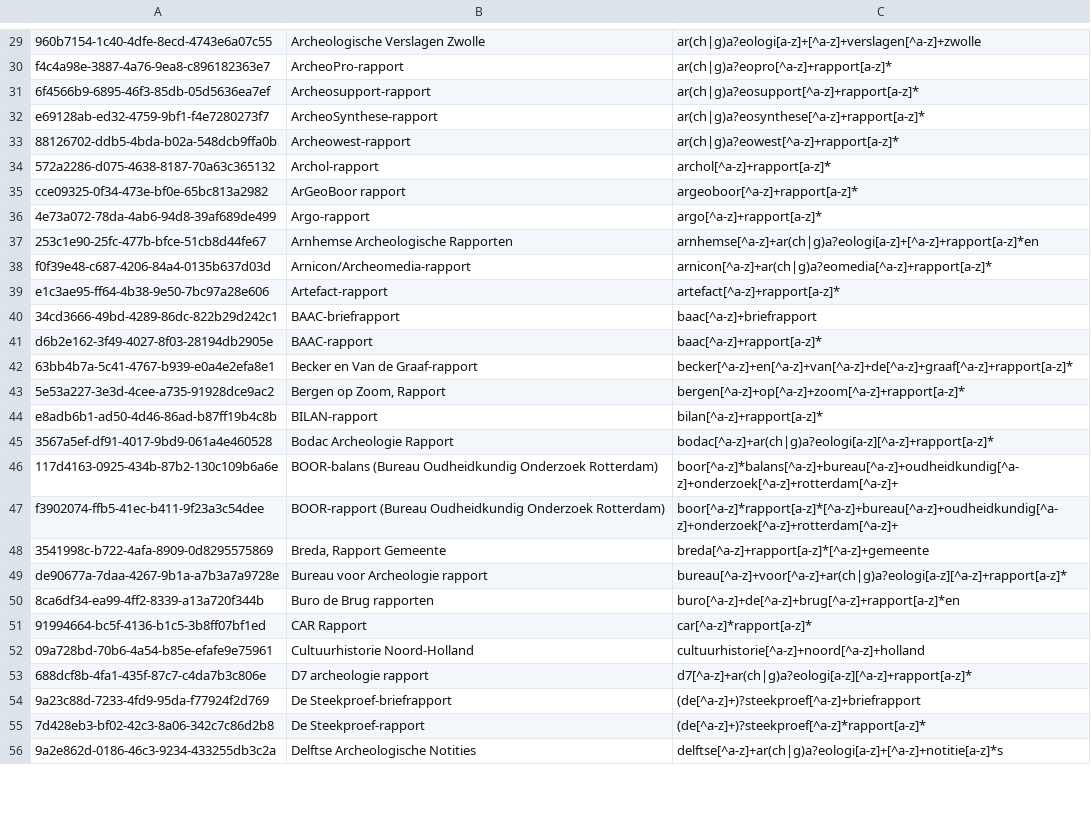
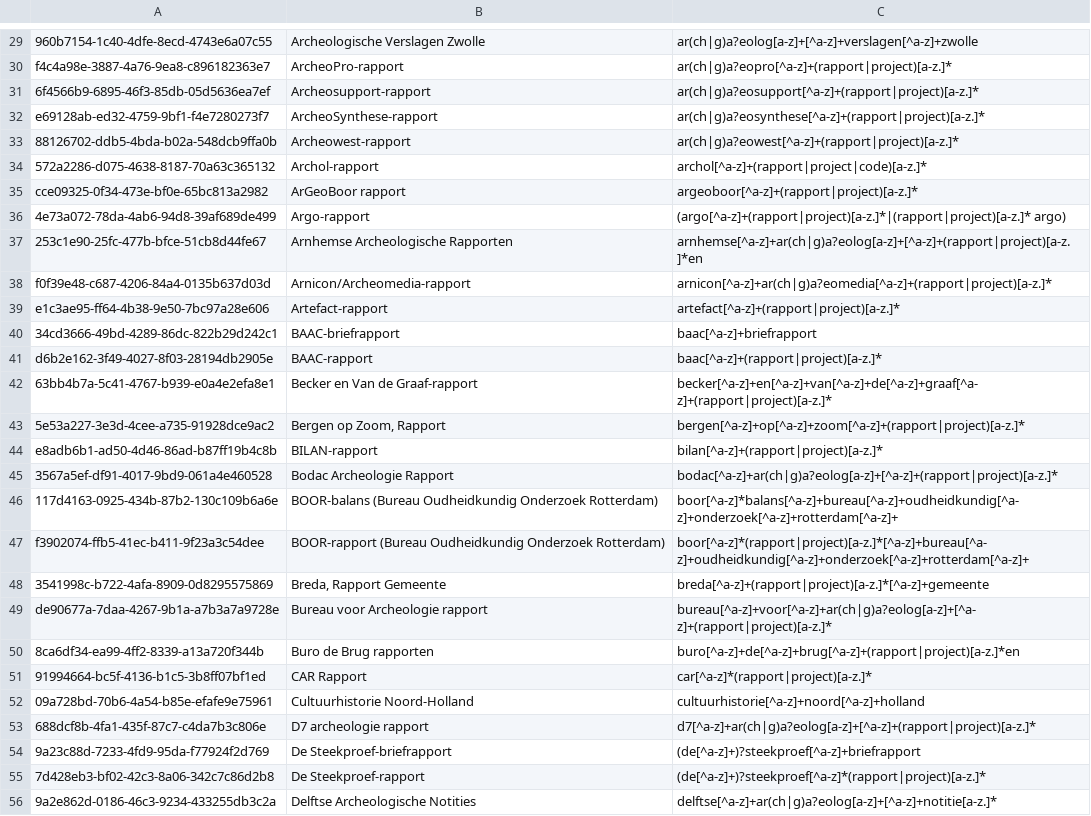
Before and after one commit to vesaakerman/easy-convert-bag-to-deposit, a CSV file: src/main/assembly/dist/cfg/ABR-reports.csv, drawn as a sheet; only a part is shown, gaps mark what is left out; the diff covers the shown part only; the diff names each change by its address in the sheet, - before the commit and + after, or states it on an @@ line.

```diff
--- a/src/main/assembly/dist/cfg/ABR-reports.csv
+++ b/src/main/assembly/dist/cfg/ABR-reports.csv
-C29: ar(ch|g)a?eologi[a-z]+[^a-z]+verslagen[^a-z]+zwolle
+C29: ar(ch|g)a?eolog[a-z]+[^a-z]+verslagen[^a-z]+zwolle
-C30: ar(ch|g)a?eopro[^a-z]+rapport[a-z]*
+C30: ar(ch|g)a?eopro[^a-z]+(rapport|project)[a-z.]*
-C31: ar(ch|g)a?eosupport[^a-z]+rapport[a-z]*
+C31: ar(ch|g)a?eosupport[^a-z]+(rapport|project)[a-z.]*
-C32: ar(ch|g)a?eosynthese[^a-z]+rapport[a-z]*
+C32: ar(ch|g)a?eosynthese[^a-z]+(rapport|project)[a-z.]*
-C33: ar(ch|g)a?eowest[^a-z]+rapport[a-z]*
+C33: ar(ch|g)a?eowest[^a-z]+(rapport|project)[a-z.]*
-C34: archol[^a-z]+rapport[a-z]*
+C34: archol[^a-z]+(rapport|project|code)[a-z.]*
-C35: argeoboor[^a-z]+rapport[a-z]*
+C35: argeoboor[^a-z]+(rapport|project)[a-z.]*
-C36: argo[^a-z]+rapport[a-z]*
+C36: (argo[^a-z]+(rapport|project)[a-z.]*|(rapport|project)[a-z.]* argo)
-C37: arnhemse[^a-z]+ar(ch|g)a?eologi[a-z]+[^a-z]+rapport[a-z]*en
+C37: arnhemse[^a-z]+ar(ch|g)a?eolog[a-z]+[^a-z]+(rapport|project)[a-z.]*en
-C38: arnicon[^a-z]+ar(ch|g)a?eomedia[^a-z]+rapport[a-z]*
+C38: arnicon[^a-z]+ar(ch|g)a?eomedia[^a-z]+(rapport|project)[a-z.]*
-C39: artefact[^a-z]+rapport[a-z]*
+C39: artefact[^a-z]+(rapport|project)[a-z.]*
-C41: baac[^a-z]+rapport[a-z]*
+C41: baac[^a-z]+(rapport|project)[a-z.]*
-C42: becker[^a-z]+en[^a-z]+van[^a-z]+de[^a-z]+graaf[^a-z]+rapport[a-z]*
+C42: becker[^a-z]+en[^a-z]+van[^a-z]+de[^a-z]+graaf[^a-z]+(rapport|project)[a-z.]*
-C43: bergen[^a-z]+op[^a-z]+zoom[^a-z]+rapport[a-z]*
+C43: bergen[^a-z]+op[^a-z]+zoom[^a-z]+(rapport|project)[a-z.]*
-C44: bilan[^a-z]+rapport[a-z]*
+C44: bilan[^a-z]+(rapport|project)[a-z.]*
-C45: bodac[^a-z]+ar(ch|g)a?eologi[a-z][^a-z]+rapport[a-z]*
+C45: bodac[^a-z]+ar(ch|g)a?eolog[a-z]+[^a-z]+(rapport|project)[a-z.]*
-C47: boor[^a-z]*rapport[a-z]*[^a-z]+bureau[^a-z]+oudheidkundig[^a-z]+onderzoek[^a-z]+rotterdam[^a-z]+
+C47: boor[^a-z]*(rapport|project)[a-z.]*[^a-z]+bureau[^a-z]+oudheidkundig[^a-z]+onderzoek[^a-z]+rotterdam[^a-z]+
-C48: breda[^a-z]+rapport[a-z]*[^a-z]+gemeente
+C48: breda[^a-z]+(rapport|project)[a-z.]*[^a-z]+gemeente
-C49: bureau[^a-z]+voor[^a-z]+ar(ch|g)a?eologi[a-z][^a-z]+rapport[a-z]*
+C49: bureau[^a-z]+voor[^a-z]+ar(ch|g)a?eolog[a-z]+[^a-z]+(rapport|project)[a-z.]*
-C50: buro[^a-z]+de[^a-z]+brug[^a-z]+rapport[a-z]*en
+C50: buro[^a-z]+de[^a-z]+brug[^a-z]+(rapport|project)[a-z.]*en
-C51: car[^a-z]*rapport[a-z]*
+C51: car[^a-z]*(rapport|project)[a-z.]*
-C53: d7[^a-z]+ar(ch|g)a?eologi[a-z][^a-z]+rapport[a-z]*
+C53: d7[^a-z]+ar(ch|g)a?eolog[a-z]+[^a-z]+(rapport|project)[a-z.]*
-C55: (de[^a-z]+)?steekproef[^a-z]*rapport[a-z]*
+C55: (de[^a-z]+)?steekproef[^a-z]*(rapport|project)[a-z.]*
-C56: delftse[^a-z]+ar(ch|g)a?eologi[a-z]+[^a-z]+notitie[a-z]*s
+C56: delftse[^a-z]+ar(ch|g)a?eolog[a-z]+[^a-z]+notitie[a-z.]*
```
Also changed, not shown: 91 edited cells elsewhere in this file, 7 other files.
